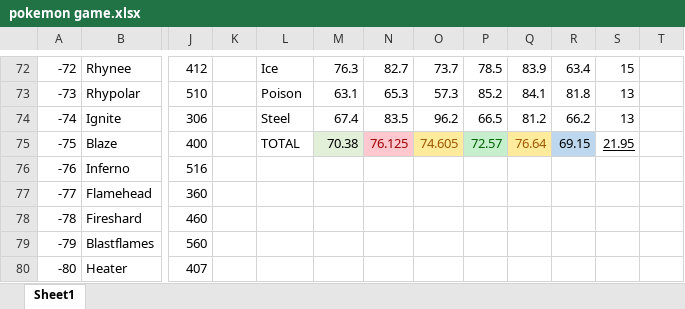
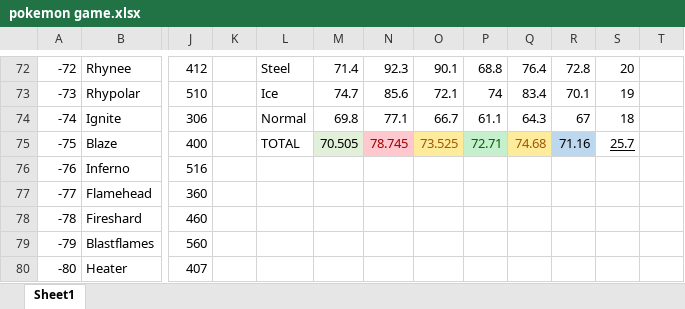
Before and after one commit to sjkuhnke/PokemonGame, an Excel workbook: PokemonGame/stuff/pokemon game.xlsx, sheet Sheet1, drawn as a sheet; only a part is shown, gaps mark what is left out; values as stored, in another font and other column widths than the file's, no borders; conditional formats and table styles not drawn; the diff covers the shown part only; the diff names each change by its address in the sheet, - before the commit and + after, or states it on an @@ line.

```diff
--- a/PokemonGame/stuff/pokemon game.xlsx (sheet Sheet1)
+++ b/PokemonGame/stuff/pokemon game.xlsx (sheet Sheet1)
-L72: Ice
+L72: Steel
-M72: 76.3
+M72: 71.4
-N72: 82.7
+N72: 92.3
-O72: 73.7
+O72: 90.1
-P72: 78.5
+P72: 68.8
-Q72: 83.9
+Q72: 76.4
-R72: 63.4
+R72: 72.8
-S72: 15
+S72: 20
-L73: Poison
+L73: Ice
-M73: 63.1
+M73: 74.7
-N73: 65.3
+N73: 85.6
-O73: 57.3
+O73: 72.1
-P73: 85.2
+P73: 74
-Q73: 84.1
+Q73: 83.4
-R73: 81.8
+R73: 70.1
-S73: 13
+S73: 19
-L74: Steel
+L74: Normal
-M74: 67.4
+M74: 69.8
-N74: 83.5
+N74: 77.1
-O74: 96.2
+O74: 66.7
-P74: 66.5
+P74: 61.1
-Q74: 81.2
+Q74: 64.3
-R74: 66.2
+R74: 67
-S74: 13
+S74: 18
-M75: 70.38
+M75: 70.505
-N75: 76.125
+N75: 78.745
-O75: 74.605
+O75: 73.525
-P75: 72.57
+P75: 72.71
-Q75: 76.64
+Q75: 74.68
-R75: 69.15
+R75: 71.16
-S75: 21.95
+S75: 25.7
```
Also changed, not shown: 1 removed row, 127 edited cells and row numbers in column A elsewhere in this sheet, formulas that keep their value, 35 other files.
